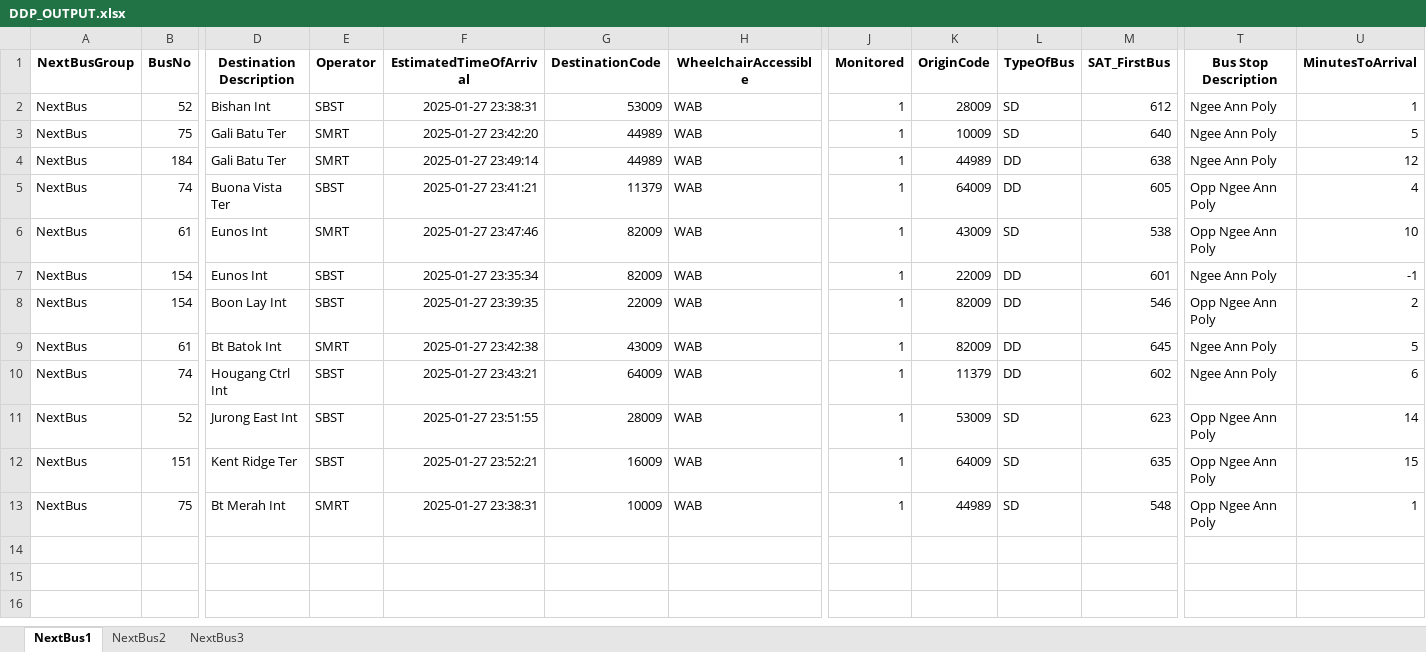
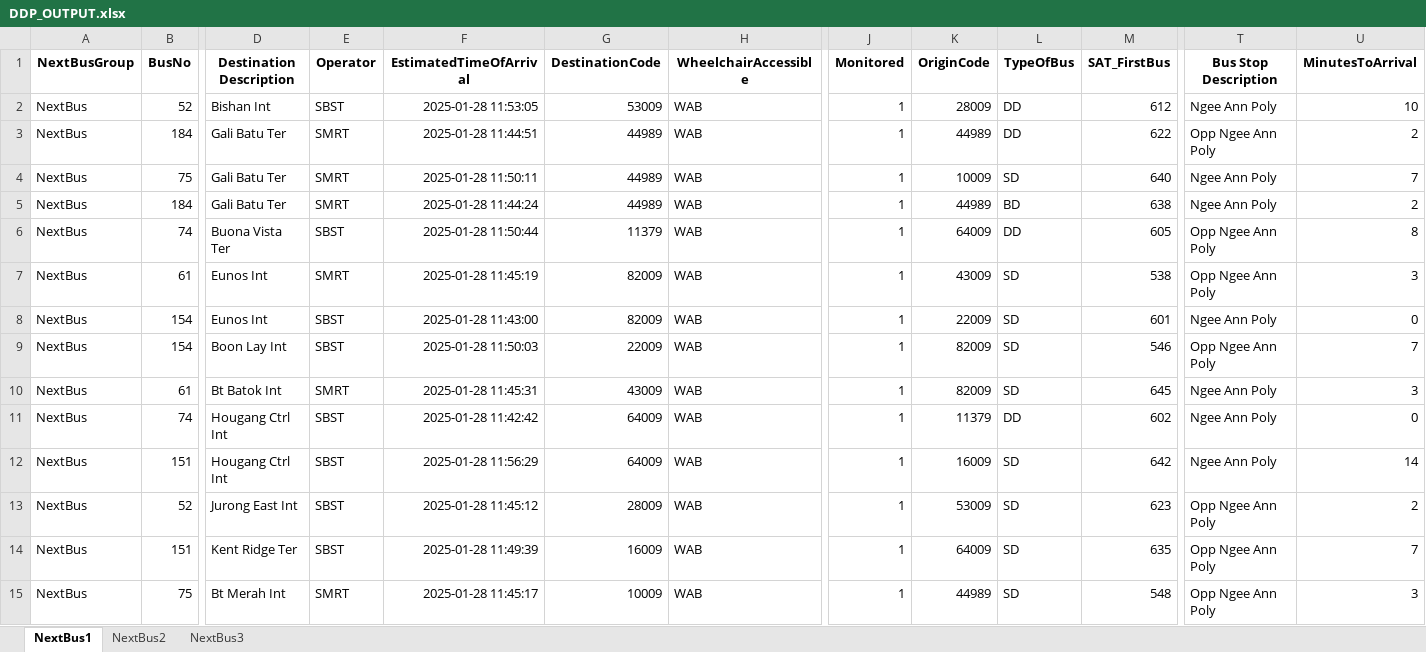
Before and after one commit to sophie-aje/test-ddp-1, an Excel workbook: path/in/repo/DDP_OUTPUT.xlsx, sheet NextBus1, drawn as a sheet; only a part is shown, gaps mark what is left out; values as stored, in another font and other column widths than the file's, no borders; charts and pictures not drawn; addresses are those after the commit; rows hold the shown columns only; the diff names each change by its address in the sheet, - before the commit and + after, or states it on an @@ line.

```diff
--- a/path/in/repo/DDP_OUTPUT.xlsx (sheet NextBus1)
+++ b/path/in/repo/DDP_OUTPUT.xlsx (sheet NextBus1)
-F2 (EstimatedTimeOfArrival): 2025-01-27 23:38:31
+F2 (EstimatedTimeOfArrival): 2025-01-28 11:53:05
-L2 (TypeOfBus): SD
+L2 (TypeOfBus): DD
-U2 (MinutesToArrival): 1
+U2 (MinutesToArrival): 10
+row 3: NextBus | 184 | Gali Batu Ter | SMRT | 2025-01-28 11:44:51 | 44989 | WAB | 1 | 44989 | DD | 622 | Opp Ngee Ann Poly | 2
-F4 (EstimatedTimeOfArrival): 2025-01-27 23:42:20
+F4 (EstimatedTimeOfArrival): 2025-01-28 11:50:11
-U4 (MinutesToArrival): 5
+U4 (MinutesToArrival): 7
-F5 (EstimatedTimeOfArrival): 2025-01-27 23:49:14
+F5 (EstimatedTimeOfArrival): 2025-01-28 11:44:24
-L5 (TypeOfBus): DD
+L5 (TypeOfBus): BD
-U5 (MinutesToArrival): 12
+U5 (MinutesToArrival): 2
-F6 (EstimatedTimeOfArrival): 2025-01-27 23:41:21
+F6 (EstimatedTimeOfArrival): 2025-01-28 11:50:44
-U6 (MinutesToArrival): 4
+U6 (MinutesToArrival): 8
-F7 (EstimatedTimeOfArrival): 2025-01-27 23:47:46
+F7 (EstimatedTimeOfArrival): 2025-01-28 11:45:19
-U7 (MinutesToArrival): 10
+U7 (MinutesToArrival): 3
-F8 (EstimatedTimeOfArrival): 2025-01-27 23:35:34
+F8 (EstimatedTimeOfArrival): 2025-01-28 11:43:00
-L8:L10 (TypeOfBus): DD
+L8:L10 (TypeOfBus): SD
-U8 (MinutesToArrival): -1
+U8 (MinutesToArrival): 0
-F9 (EstimatedTimeOfArrival): 2025-01-27 23:39:35
+F9 (EstimatedTimeOfArrival): 2025-01-28 11:50:03
-U9 (MinutesToArrival): 2
+U9 (MinutesToArrival): 7
-F10 (EstimatedTimeOfArrival): 2025-01-27 23:42:38
+F10 (EstimatedTimeOfArrival): 2025-01-28 11:45:31
-U10 (MinutesToArrival): 5
+U10 (MinutesToArrival): 3
-F11 (EstimatedTimeOfArrival): 2025-01-27 23:43:21
+F11 (EstimatedTimeOfArrival): 2025-01-28 11:42:42
-U11 (MinutesToArrival): 6
+U11 (MinutesToArrival): 0
+row 12: NextBus | 151 | Hougang Ctrl Int | SBST | 2025-01-28 11:56:29 | 64009 | WAB | 1 | 16009 | SD | 642 | Ngee Ann Poly | 14
-F13 (EstimatedTimeOfArrival): 2025-01-27 23:51:55
+F13 (EstimatedTimeOfArrival): 2025-01-28 11:45:12
-U13 (MinutesToArrival): 14
+U13 (MinutesToArrival): 2
-F14 (EstimatedTimeOfArrival): 2025-01-27 23:52:21
+F14 (EstimatedTimeOfArrival): 2025-01-28 11:49:39
-U14 (MinutesToArrival): 15
+U14 (MinutesToArrival): 7
-F15 (EstimatedTimeOfArrival): 2025-01-27 23:38:31
+F15 (EstimatedTimeOfArrival): 2025-01-28 11:45:17
-U15 (MinutesToArrival): 1
+U15 (MinutesToArrival): 3
```
Also changed, not shown: sheet NextBus3, sheet NextBus2, charts or pictures.
